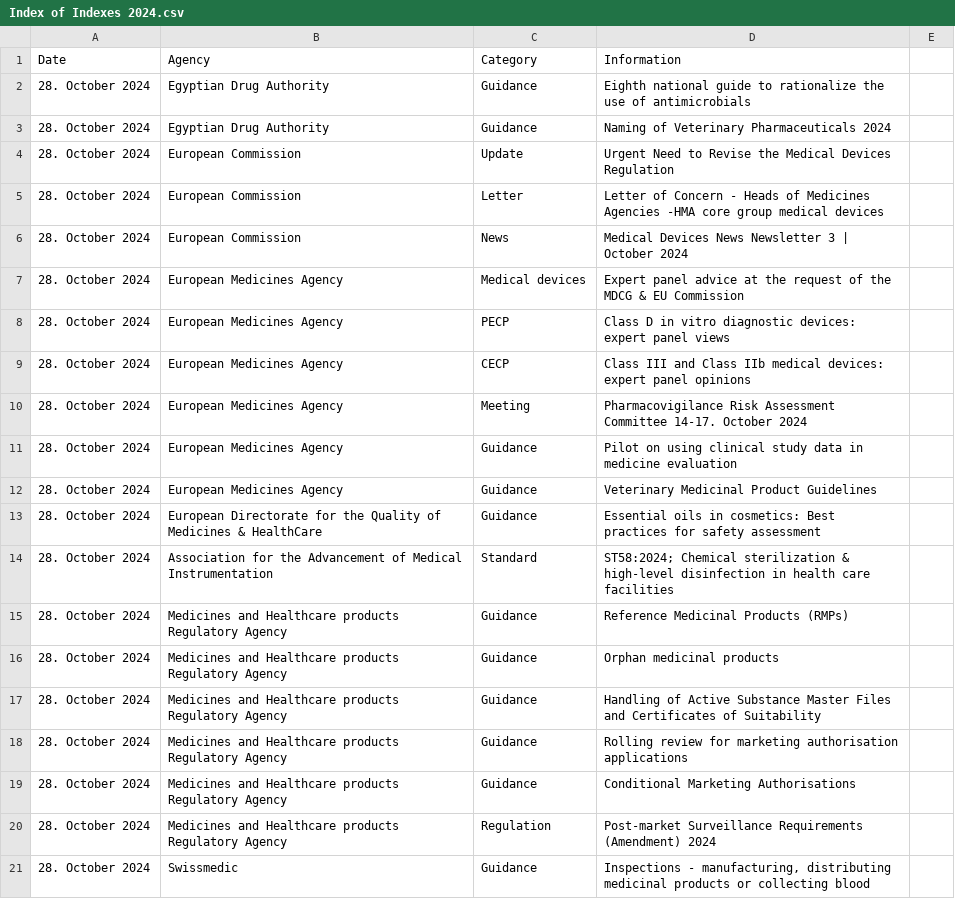
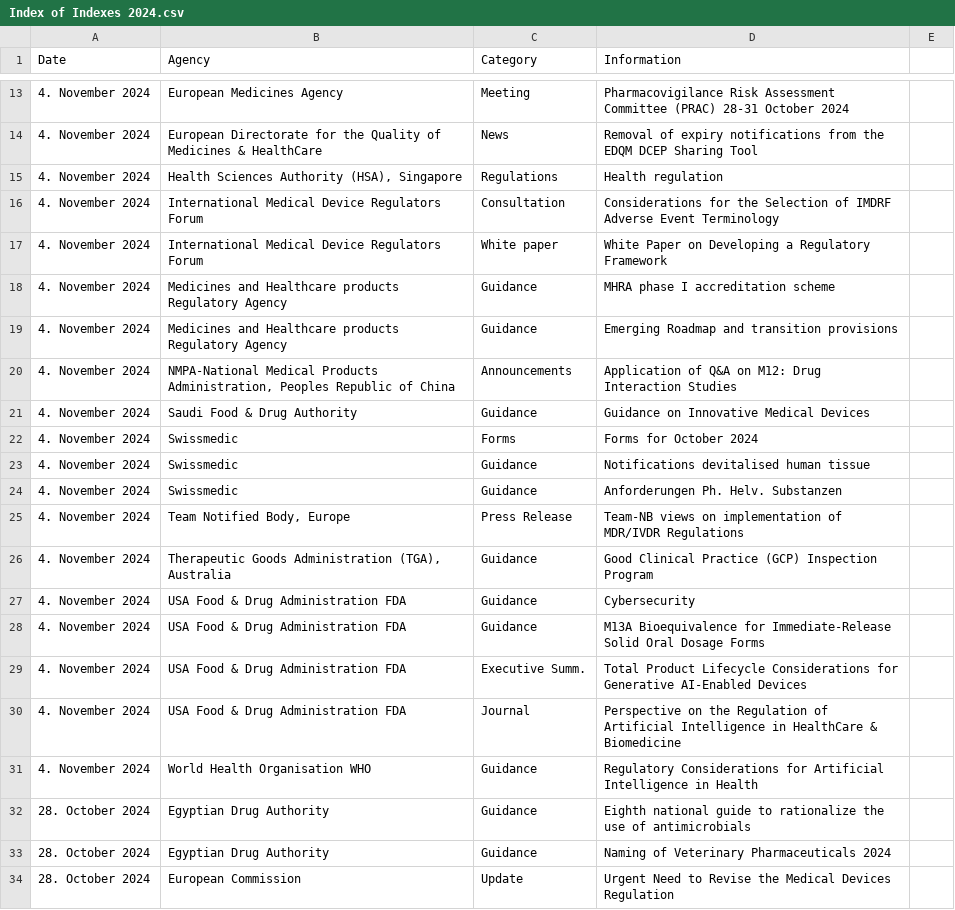
Before and after one commit to MartinCKing/Index-of-Indexes-2024, a CSV file: Index of Indexes 2024.csv, drawn as a sheet; only a part is shown, gaps mark what is left out; the shorter side is filled out with more unchanged rows; the diff covers the shown part only.

Commit message:
Update Index of Indexes 2024.csv

```diff
--- a/Index of Indexes 2024.csv
+++ b/Index of Indexes 2024.csv
@@ -2 +13,20 @@ Date,Agency,Category,Information
+4. November 2024,European Medicines Agency,Meeting,Pharmacovigilance Risk Assessment Committee (PRAC) 28-31 October 2024
+4. November 2024,European Directorate for the Quality of Medicines & HealthCare,News,Removal of expiry notifications from the EDQM DCEP Sharing Tool
+4. November 2024,"Health Sciences Authority (HSA), Singapore",Regulations,Health regulation
+4. November 2024,International Medical Device Regulators Forum,Consultation,Considerations for the Selection of IMDRF Adverse Event Terminology
+4. November 2024,International Medical Device Regulators Forum,White paper,White Paper on Developing a Regulatory Framework
+4. November 2024,Medicines and Healthcare products Regulatory Agency,Guidance,MHRA phase I accreditation scheme
+4. November 2024,Medicines and Healthcare products Regulatory Agency,Guidance,Emerging Roadmap and transition provisions
+4. November 2024,"NMPA-National Medical Products Administration, Peoples Republic of China",Announcements,Application of Q&A on M12: Drug Interaction Studies
+4. November 2024,Saudi Food & Drug Authority,Guidance,Guidance on Innovative Medical Devices
+4. November 2024,Swissmedic,Forms,Forms for October 2024
+4. November 2024,Swissmedic,Guidance,Notifications devitalised human tissue
+4. November 2024,Swissmedic,Guidance,Anforderungen Ph. Helv. Substanzen
+4. November 2024,"Team Notified Body, Europe",Press Release,Team-NB views on implementation of MDR/IVDR Regulations
+4. November 2024,"Therapeutic Goods Administration (TGA), Australia",Guidance,Good Clinical Practice (GCP) Inspection Program
+4. November 2024,USA Food & Drug Administration FDA,Guidance,Cybersecurity
+4. November 2024,USA Food & Drug Administration FDA,Guidance,M13A Bioequivalence for Immediate-Release Solid Oral Dosage Forms
+4. November 2024,USA Food & Drug Administration FDA,Executive Summ.,Total Product Lifecycle Considerations for Generative AI-Enabled Devices
+4. November 2024,USA Food & Drug Administration FDA,Journal,Perspective on the Regulation of Artificial Intelligence in HealthCare & Biomedicine
+4. November 2024,World Health Organisation WHO,Guidance,Regulatory Considerations for Artificial Intelligence in Health
 28. October 2024,Egyptian Drug Authority,Guidance,Eighth national guide to rationalize the use of antimicrobials
```
Also changed, not shown: 11 added rows elsewhere in this file.
